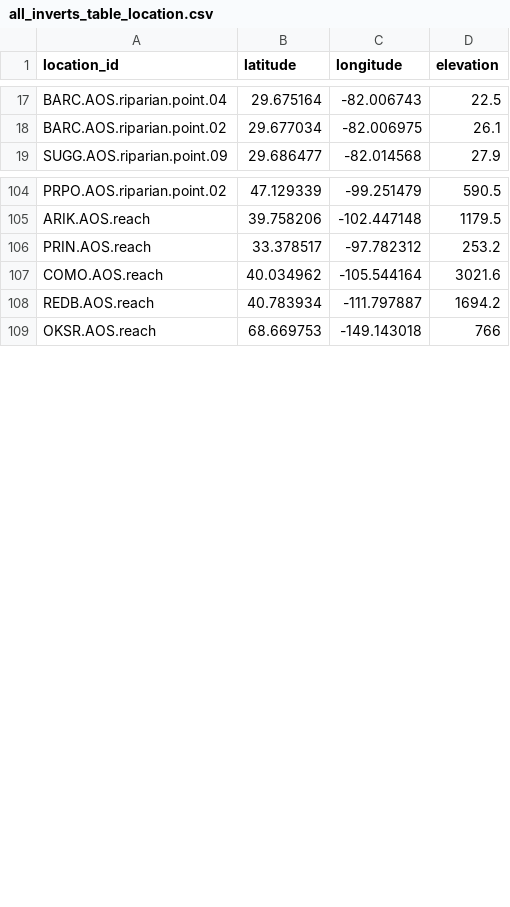
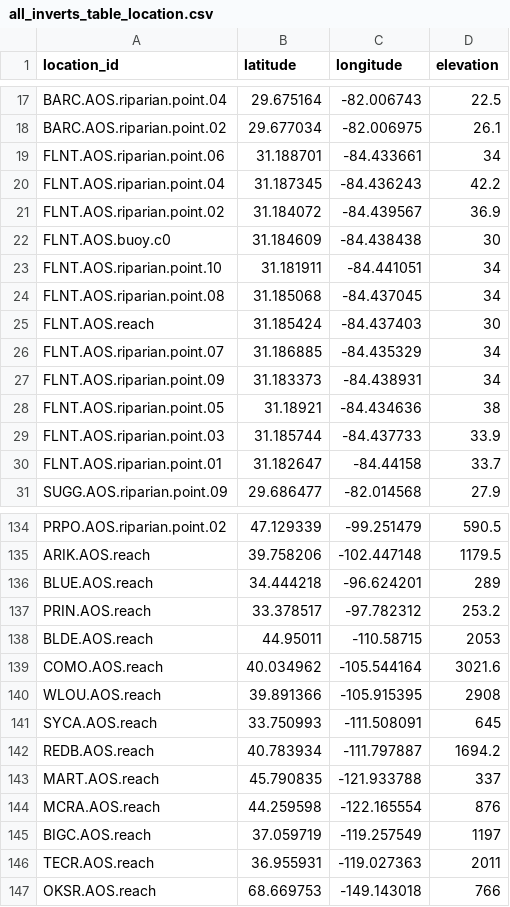
Before and after one commit to martaajarzyna/temporalNEON, a CSV file: data-raw/submitted/macroinverts/all_inverts_table_location.csv, drawn as a sheet; only a part is shown, gaps mark what is left out; the diff covers the shown part only.

```diff
--- a/data-raw/submitted/macroinverts/all_inverts_table_location.csv
+++ b/data-raw/submitted/macroinverts/all_inverts_table_location.csv
@@ -18,2 +18,14 @@
 "BARC.AOS.riparian.point.02",29.677034,-82.006975,26.1
+"FLNT.AOS.riparian.point.06",31.188701,-84.433661,34
+"FLNT.AOS.riparian.point.04",31.187345,-84.436243,42.2
+"FLNT.AOS.riparian.point.02",31.184072,-84.439567,36.9
+"FLNT.AOS.buoy.c0",31.184609,-84.438438,30
+"FLNT.AOS.riparian.point.10",31.181911,-84.441051,34
+"FLNT.AOS.riparian.point.08",31.185068,-84.437045,34
+"FLNT.AOS.reach",31.185424,-84.437403,30
+"FLNT.AOS.riparian.point.07",31.186885,-84.435329,34
+"FLNT.AOS.riparian.point.09",31.183373,-84.438931,34
+"FLNT.AOS.riparian.point.05",31.18921,-84.434636,38
+"FLNT.AOS.riparian.point.03",31.185744,-84.437733,33.9
+"FLNT.AOS.riparian.point.01",31.182647,-84.44158,33.7
 "SUGG.AOS.riparian.point.09",29.686477,-82.014568,27.9
@@ -105,5 +135,13 @@
 "ARIK.AOS.reach",39.758206,-102.447148,1179.5
+"BLUE.AOS.reach",34.444218,-96.624201,289
 "PRIN.AOS.reach",33.378517,-97.782312,253.2
+"BLDE.AOS.reach",44.95011,-110.58715,2053
 "COMO.AOS.reach",40.034962,-105.544164,3021.6
+"WLOU.AOS.reach",39.891366,-105.915395,2908
+"SYCA.AOS.reach",33.750993,-111.508091,645
 "REDB.AOS.reach",40.783934,-111.797887,1694.2
+"MART.AOS.reach",45.790835,-121.933788,337
+"MCRA.AOS.reach",44.259598,-122.165554,876
+"BIGC.AOS.reach",37.059719,-119.257549,1197
+"TECR.AOS.reach",36.955931,-119.027363,2011
 "OKSR.AOS.reach",68.669753,-149.143018,766
```
Also changed, not shown: 18 added rows and 7 moved rows elsewhere in this file, 4 other files.
